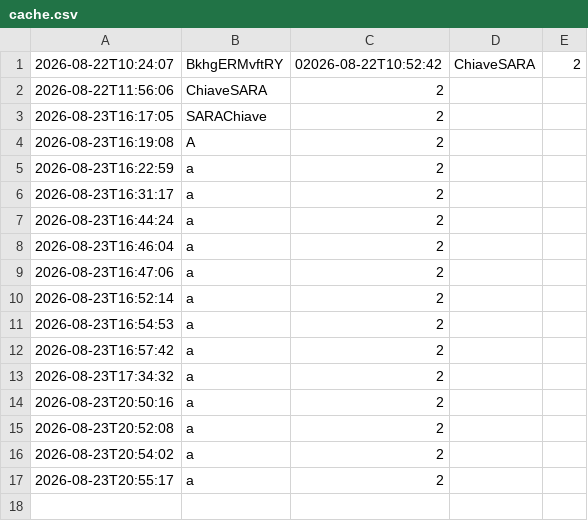
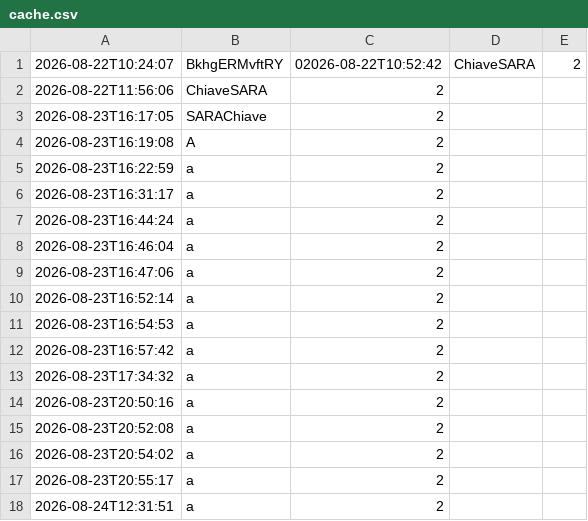
Before and after one commit to ladyubikCN/HollyDays, a CSV file: files/cache.csv, drawn as a sheet.

```diff
--- a/files/cache.csv
+++ b/files/cache.csv
@@ -17 +17,2 @@
 2026-08-23T20:55:17;a;2
+2026-08-24T12:31:51;a;2
```
Also changed, not shown: 5 other files.
